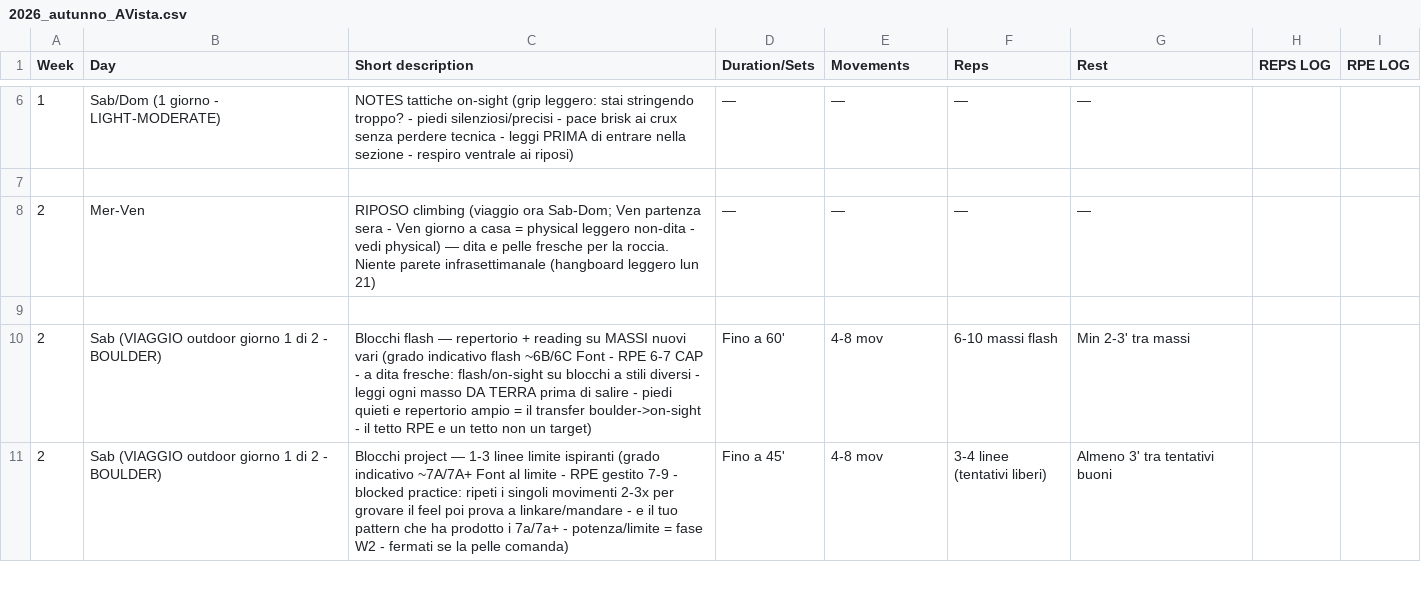
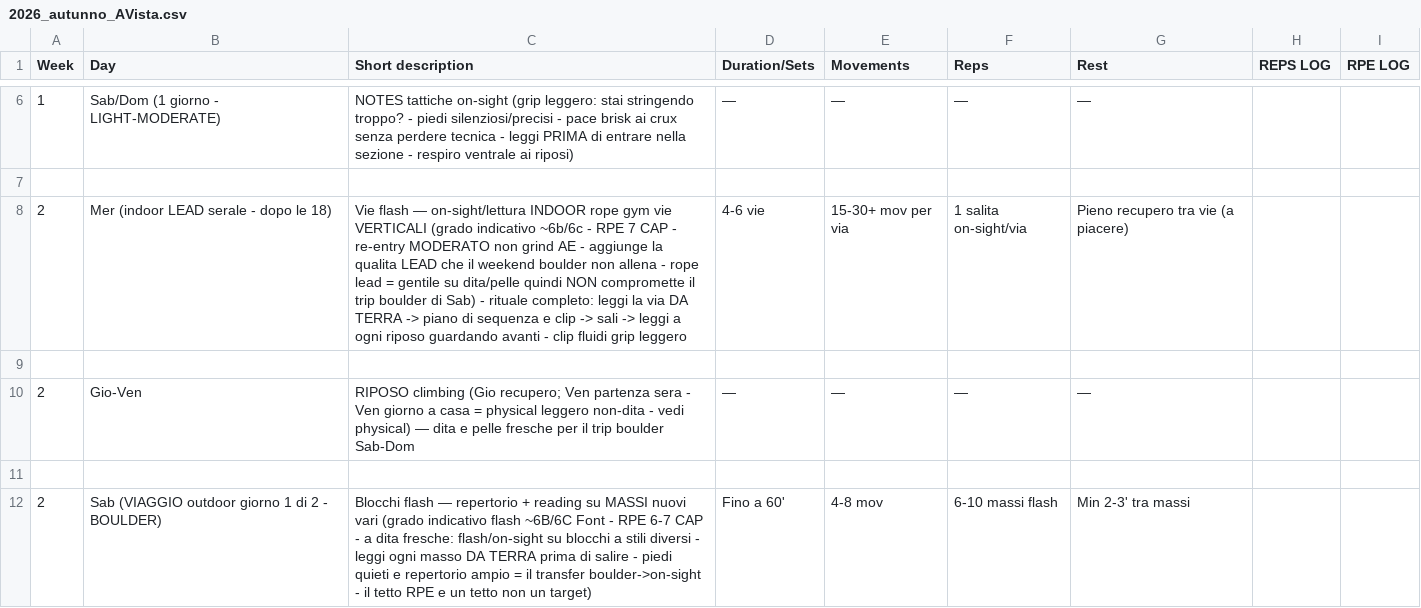
Before and after one commit to billyLumberjack/climbing_training, a CSV file: climbing/current/2026_autunno_AVista.csv, drawn as a sheet; only a part is shown, gaps mark what is left out; the shorter side is filled out with more unchanged rows.

```diff
--- a/climbing/current/2026_autunno_AVista.csv
+++ b/climbing/current/2026_autunno_AVista.csv
@@ -7,3 +7,5 @@ Week,Day,Short description,Duration/Sets,Movements,Reps,Rest,REPS LOG,RPE LOG
 ,,,,,,,,
-2,Mer-Ven,RIPOSO climbing (viaggio ora Sab-Dom; Ven partenza sera - Ven giorno a casa = physical leggero non-dita - vedi physical) — dita e pelle fresche per la roccia. Niente parete infrasettimanale (hangboard leggero lun 21),—,—,—,—,,
+2,Mer (indoor LEAD serale - dopo le 18),Vie flash — on-sight/lettura INDOOR rope gym vie VERTICALI (grado indicativo ~6b/6c - RPE 7 CAP - re-entry MODERATO non grind AE - aggiunge la qualita LEAD che il weekend boulder non allena - rope lead = gentile su dita/pelle quindi NON compromette il trip boulder di Sab) - rituale completo: leggi la via DA TERRA -> piano di sequenza e clip -> sali -> leggi a ogni riposo guardando avanti - clip fluidi grip leggero,4-6 vie,15-30+ mov per via,1 salita on-sight/via,Pieno recupero tra vie (a piacere),,
+,,,,,,,,
+2,Gio-Ven,RIPOSO climbing (Gio recupero; Ven partenza sera - Ven giorno a casa = physical leggero non-dita - vedi physical) — dita e pelle fresche per il trip boulder Sab-Dom,—,—,—,—,,
 ,,,,,,,,
```
Also changed, not shown: 1 other file.
